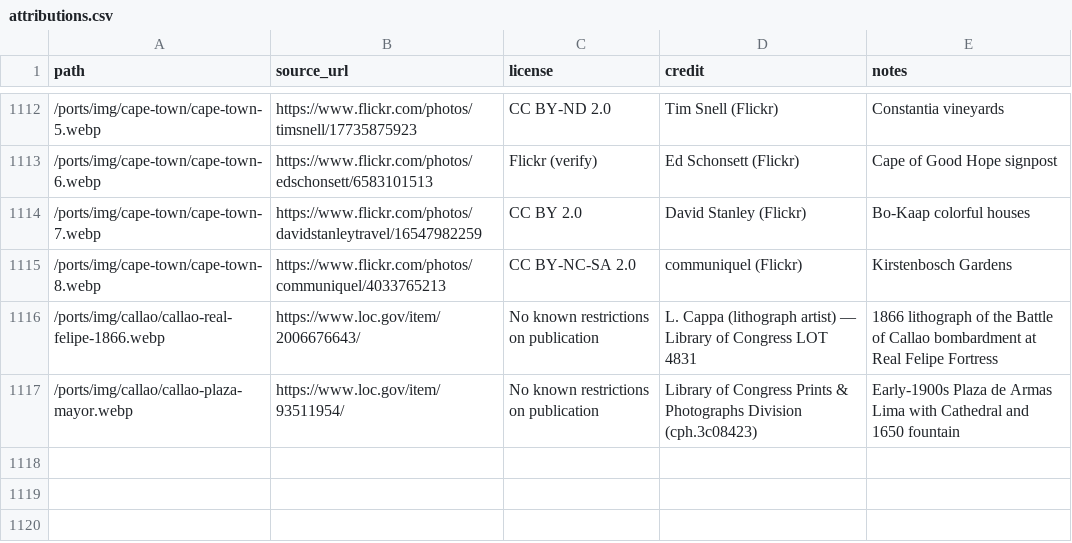
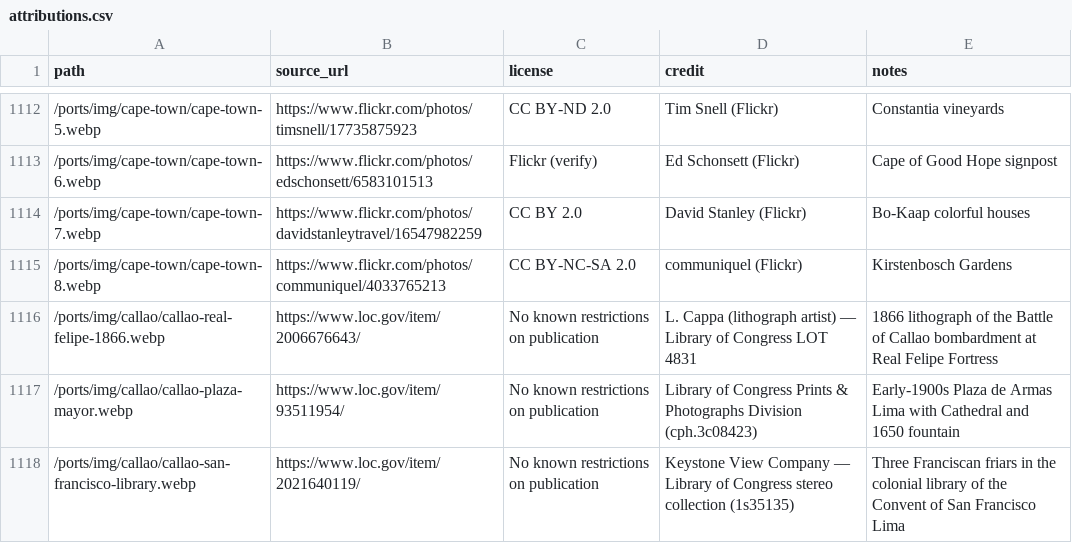
Before and after one commit to jsschrstrcks1/InTheWake, a CSV file: attributions/attributions.csv, drawn as a sheet; only a part is shown, gaps mark what is left out.

```diff
--- a/attributions/attributions.csv
+++ b/attributions/attributions.csv
@@ -1117 +1117,2 @@ path,source_url,license,credit,notes
 /ports/img/callao/callao-plaza-mayor.webp,https://www.loc.gov/item/93511954/,No known restrictions on publication,Library of Congress Prints & Photographs Division (cph.3c08423),Early-1900s Plaza de Armas Lima with Cathedral and 1650 fountain
+/ports/img/callao/callao-san-francisco-library.webp,https://www.loc.gov/item/2021640119/,No known restrictions on publication,Keystone View Company — Library of Congress stereo collection (1s35135),Three Franciscan friars in the colonial library of the Convent of San Francisco Lima
```
Also changed, not shown: 3 other files.
